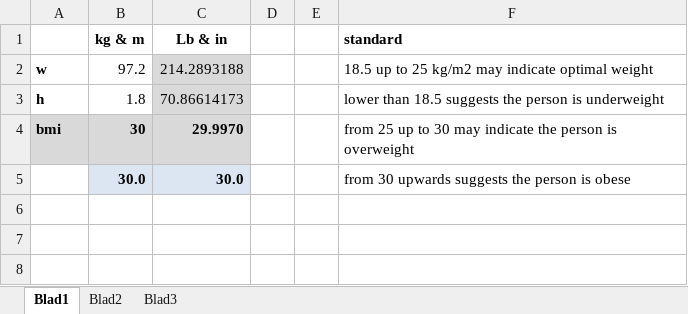
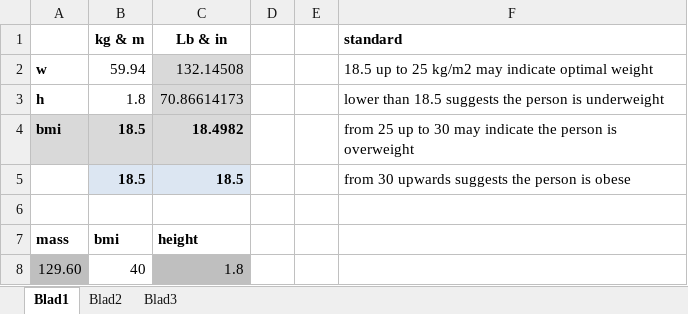
Before and after one commit to cmeulyzer/bmi, an Excel workbook: data/testing.xlsx, sheet Blad1, drawn as a sheet; values as stored, in another font and other column widths than the file's, no borders; addresses are those after the commit; the diff names each change by its address in the sheet, - before the commit and + after, or states it on an @@ line.

Commit message:
ammended after testing

```diff
--- a/data/testing.xlsx (sheet Blad1)
+++ b/data/testing.xlsx (sheet Blad1)
-B2 (kg & m): 97.2
+B2 (kg & m): 59.94
-C2 (Lb & in): 214.2893188
+C2 (Lb & in): 132.14508
-B4 (kg & m): 30
+B4 (kg & m): 18.5
-C4 (Lb & in): 29.9970
+C4 (Lb & in): 18.4982
+row 5:  | 18.5 | 18.5 |  |  | from 30 upwards suggests the person is obese
-row 6:  | 30.0 | 30.0 |  |  | from 30 upwards suggests the person is obese
+row 6: (empty)
-B6:C6 fill: #DCE6F2
+B6:C6 fill: none
+row 7: mass | bmi | height
+row 8: 129.60 | 40 | 1.8
```
Also changed, not shown: 5 other files.
